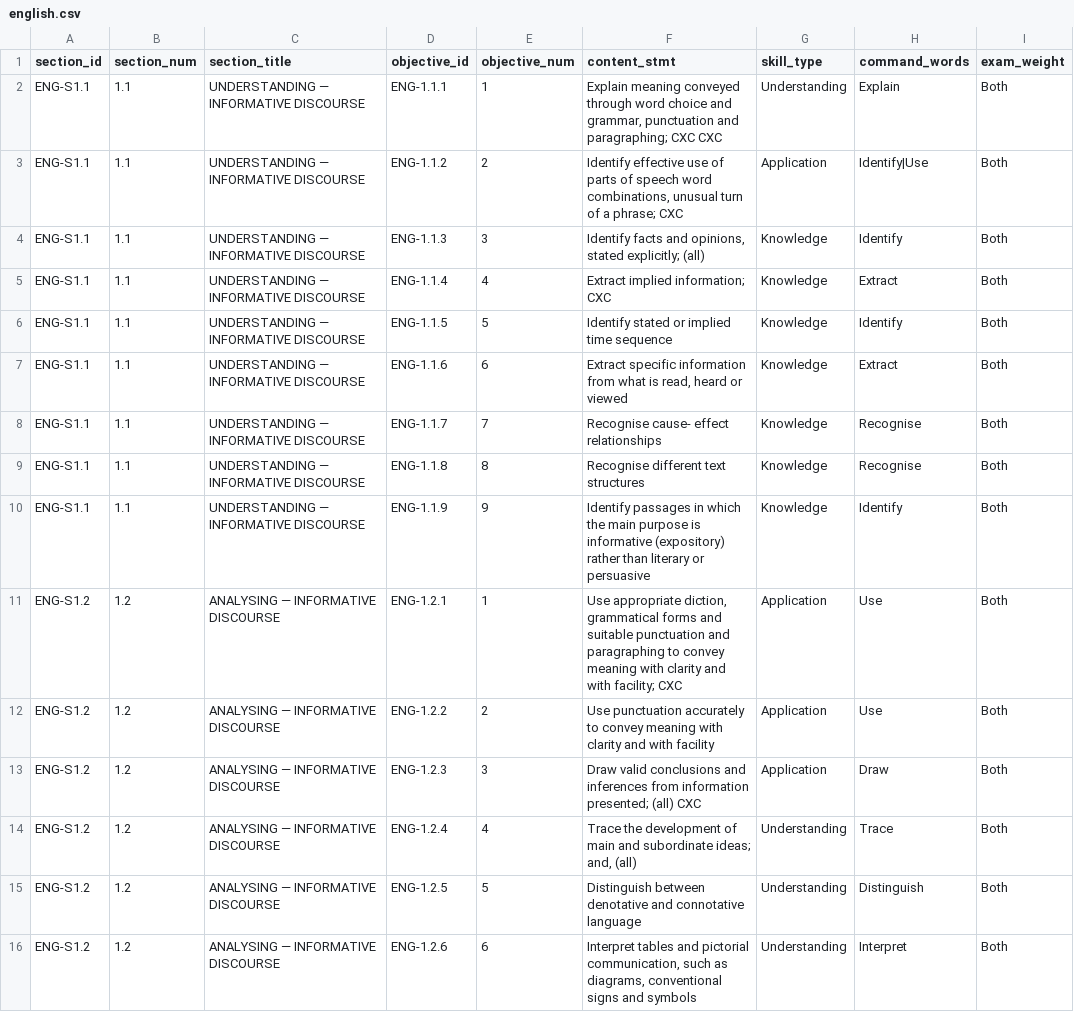
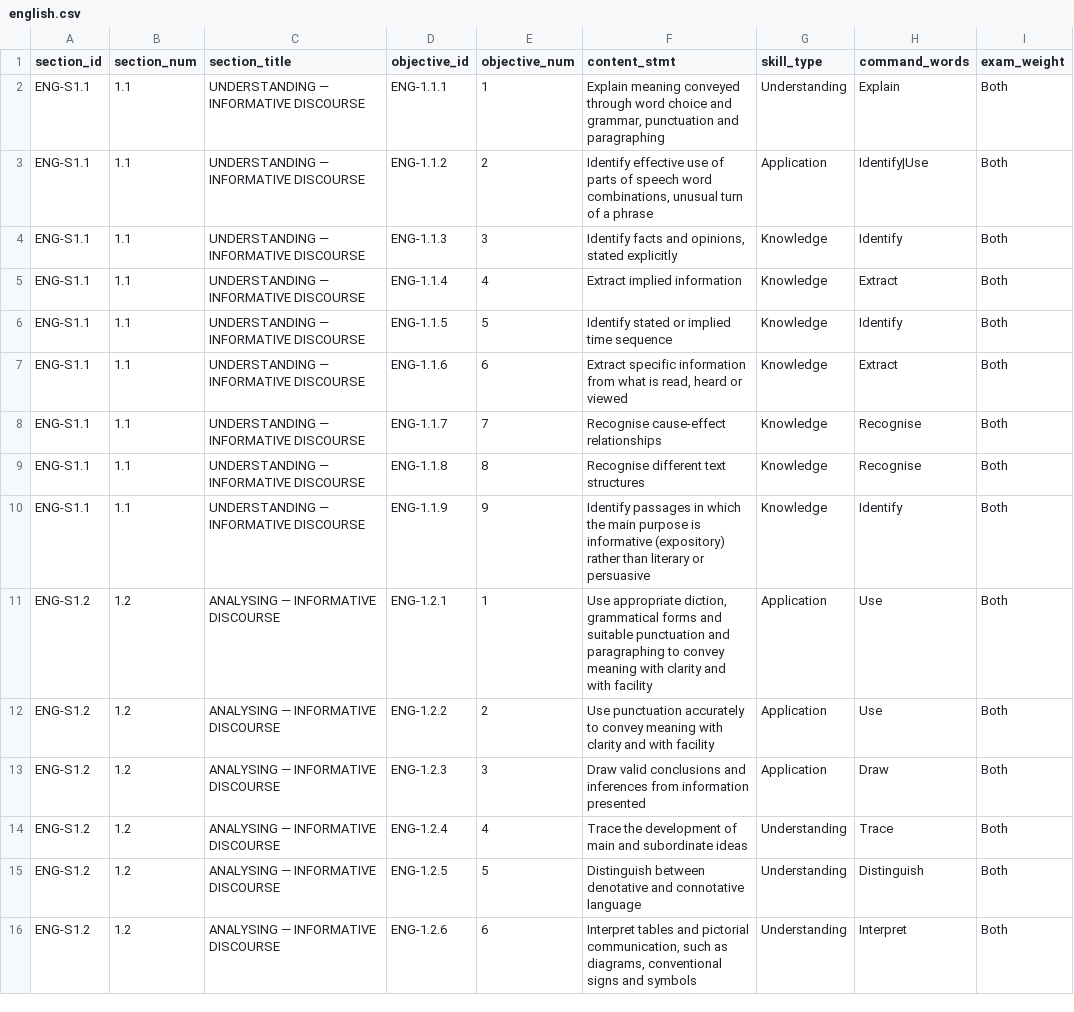
Before and after one commit to Rasatabula1971/CSEC-Study-tool, a CSV file: backend/ingest_v2/syllabus_csvs/english.csv, drawn as a sheet; only a part is shown; the diff covers the shown part only.

```diff
--- a/backend/ingest_v2/syllabus_csvs/english.csv
+++ b/backend/ingest_v2/syllabus_csvs/english.csv
@@ -1,15 +1,15 @@
 section_id,section_num,section_title,objective_id,objective_num,content_stmt,skill_type,command_words,exam_weight
-ENG-S1.1,1.1,UNDERSTANDING — INFORMATIVE DISCOURSE,ENG-1.1.1,1,"Explain meaning conveyed through word choice and grammar, punctuation and paragraphing; CXC CXC",Understanding,Explain,Both
-ENG-S1.1,1.1,UNDERSTANDING — INFORMATIVE DISCOURSE,ENG-1.1.2,2,"Identify effective use of parts of speech word combinations, unusual turn of a phrase; CXC",Application,Identify|Use,Both
-ENG-S1.1,1.1,UNDERSTANDING — INFORMATIVE DISCOURSE,ENG-1.1.3,3,"Identify facts and opinions, stated explicitly; (all)",Knowledge,Identify,Both
-ENG-S1.1,1.1,UNDERSTANDING — INFORMATIVE DISCOURSE,ENG-1.1.4,4,Extract implied information; CXC,Knowledge,Extract,Both
+ENG-S1.1,1.1,UNDERSTANDING — INFORMATIVE DISCOURSE,ENG-1.1.1,1,"Explain meaning conveyed through word choice and grammar, punctuation and paragraphing",Understanding,Explain,Both
+ENG-S1.1,1.1,UNDERSTANDING — INFORMATIVE DISCOURSE,ENG-1.1.2,2,"Identify effective use of parts of speech word combinations, unusual turn of a phrase",Application,Identify|Use,Both
+ENG-S1.1,1.1,UNDERSTANDING — INFORMATIVE DISCOURSE,ENG-1.1.3,3,"Identify facts and opinions, stated explicitly",Knowledge,Identify,Both
+ENG-S1.1,1.1,UNDERSTANDING — INFORMATIVE DISCOURSE,ENG-1.1.4,4,Extract implied information,Knowledge,Extract,Both
 ENG-S1.1,1.1,UNDERSTANDING — INFORMATIVE DISCOURSE,ENG-1.1.5,5,Identify stated or implied time sequence,Knowledge,Identify,Both
 ENG-S1.1,1.1,UNDERSTANDING — INFORMATIVE DISCOURSE,ENG-1.1.6,6,"Extract specific information from what is read, heard or viewed",Knowledge,Extract,Both
-ENG-S1.1,1.1,UNDERSTANDING — INFORMATIVE DISCOURSE,ENG-1.1.7,7,Recognise cause- effect relationships,Knowledge,Recognise,Both
+ENG-S1.1,1.1,UNDERSTANDING — INFORMATIVE DISCOURSE,ENG-1.1.7,7,Recognise cause-effect relationships,Knowledge,Recognise,Both
 ENG-S1.1,1.1,UNDERSTANDING — INFORMATIVE DISCOURSE,ENG-1.1.8,8,Recognise different text structures,Knowledge,Recognise,Both
 ENG-S1.1,1.1,UNDERSTANDING — INFORMATIVE DISCOURSE,ENG-1.1.9,9,Identify passages in which the main purpose is informative (expository) rather than literary or persuasive,Knowledge,Identify,Both
-ENG-S1.2,1.2,ANALYSING — INFORMATIVE DISCOURSE,ENG-1.2.1,1,"Use appropriate diction, grammatical forms and suitable punctuation and paragraphing to convey meaning with clarity and with facility; CXC",Application,Use,Both
+ENG-S1.2,1.2,ANALYSING — INFORMATIVE DISCOURSE,ENG-1.2.1,1,"Use appropriate diction, grammatical forms and suitable punctuation and paragraphing to convey meaning with clarity and with facility",Application,Use,Both
 ENG-S1.2,1.2,ANALYSING — INFORMATIVE DISCOURSE,ENG-1.2.2,2,Use punctuation accurately to convey meaning with clarity and with facility,Application,Use,Both
-ENG-S1.2,1.2,ANALYSING — INFORMATIVE DISCOURSE,ENG-1.2.3,3,Draw valid conclusions and inferences from information presented; (all) CXC,Application,Draw,Both
-ENG-S1.2,1.2,ANALYSING — INFORMATIVE DISCOURSE,ENG-1.2.4,4,"Trace the development of main and subordinate ideas; and, (all)",Understanding,Trace,Both
+ENG-S1.2,1.2,ANALYSING — INFORMATIVE DISCOURSE,ENG-1.2.3,3,Draw valid conclusions and inferences from information presented,Application,Draw,Both
+ENG-S1.2,1.2,ANALYSING — INFORMATIVE DISCOURSE,ENG-1.2.4,4,Trace the development of main and subordinate ideas,Understanding,Trace,Both
 ENG-S1.2,1.2,ANALYSING — INFORMATIVE DISCOURSE,ENG-1.2.5,5,Distinguish between denotative and connotative language,Understanding,Distinguish,Both
```
Also changed, not shown: 27 edited cells elsewhere in this file.
